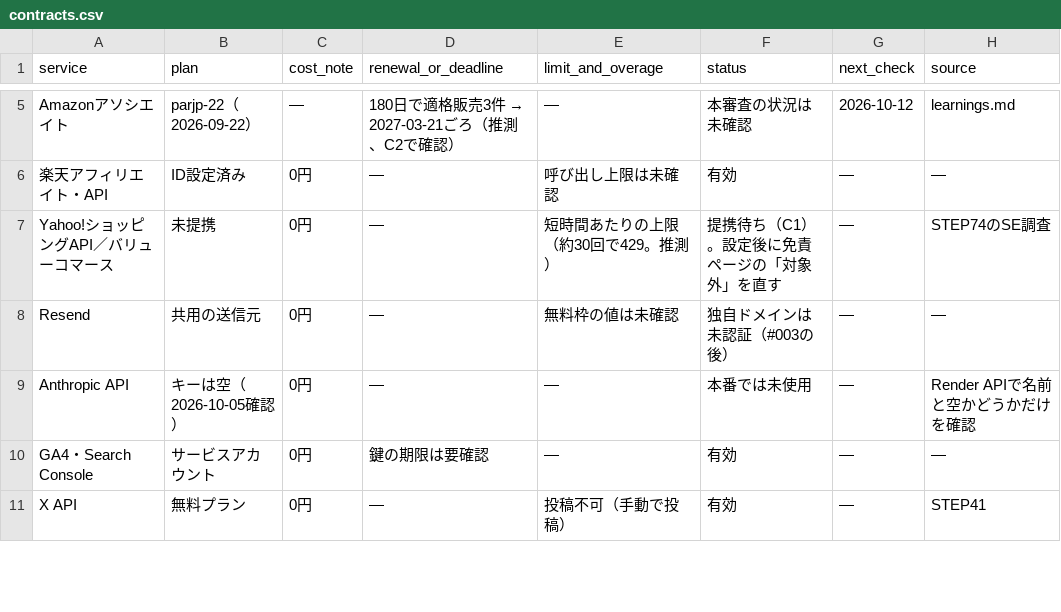
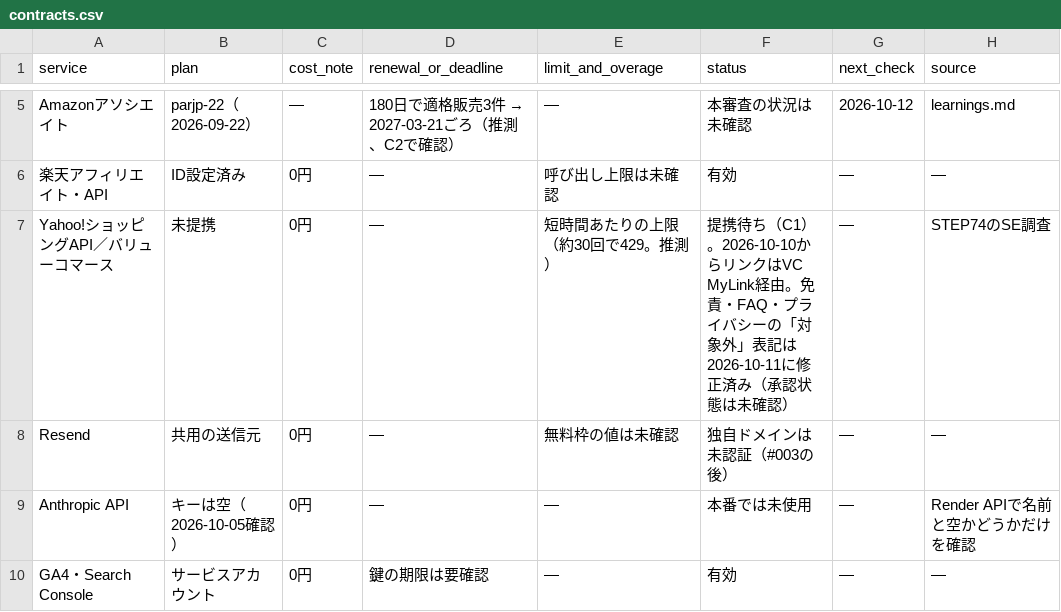
Before and after one commit to kiy-art/ddd, a CSV file: docs/knowledge/contracts.csv, drawn as a sheet; only a part is shown, gaps mark what is left out; the shorter side is filled out with more unchanged rows.

```diff
--- a/docs/knowledge/contracts.csv
+++ b/docs/knowledge/contracts.csv
@@ -6,3 +6,3 @@ Amazonアソシエイト,parjp-22（2026-09-22）,—,180日で適格販売3件
 楽天アフィリエイト・API,ID設定済み,0円,—,呼び出し上限は未確認,有効,—,—
-Yahoo!ショッピングAPI／バリューコマース,未提携,0円,—,短時間あたりの上限（約30回で429。推測）,提携待ち（C1）。設定後に免責ページの「対象外」を直す,—,STEP74のSE調査
+Yahoo!ショッピングAPI／バリューコマース,未提携,0円,—,短時間あたりの上限（約30回で429。推測）,提携待ち（C1）。2026-10-10からリンクはVC MyLink経由。免責・FAQ・プライバシーの「対象外」表記は2026-10-11に修正済み（承認状態は未確認）,—,STEP74のSE調査
 Resend,共用の送信元,0円,—,無料枠の値は未確認,独自ドメインは未認証（#003の後）,—,—
```
Also changed, not shown: docs/knowledge/experiments.csv, docs/knowledge/proposals.csv, 7 other files.
